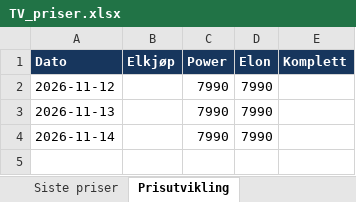
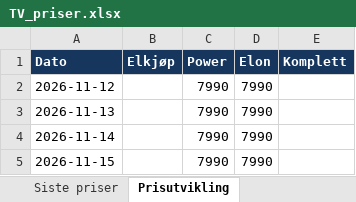
Before and after one commit to roxha/tv_priser, an Excel workbook: data/TV_priser.xlsx, sheet Prisutvikling, drawn as a sheet; values as stored, in another font and other column widths than the file's, no borders; charts and pictures not drawn; the diff names each change by its address in the sheet, - before the commit and + after, or states it on an @@ line.

```diff
--- a/data/TV_priser.xlsx (sheet Prisutvikling)
+++ b/data/TV_priser.xlsx (sheet Prisutvikling)
+row 5: 2026-11-15 |  | 7990 | 7990
```
Also changed, not shown: sheet Prisobservasjoner, sheet Siste priser, sheet Under 10 000 kr, sheet Kjøringsstatus, charts or pictures, 2 other files.
